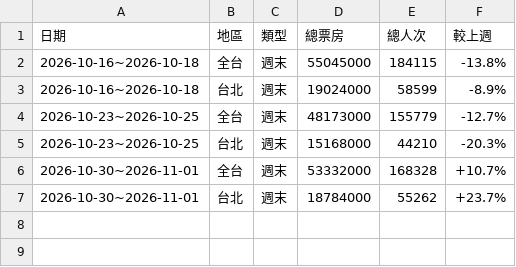
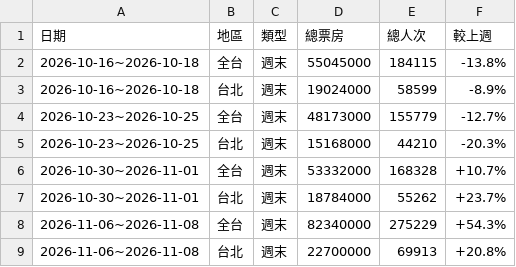
Before and after one commit to nwu563533/boxoffice-tw, a CSV file: data/weekend_totals.csv, drawn as a sheet.

```diff
--- a/data/weekend_totals.csv
+++ b/data/weekend_totals.csv
@@ -7 +7,3 @@
 2026-10-30~2026-11-01,台北,週末,18784000,55262,+23.7%
+2026-11-06~2026-11-08,全台,週末,82340000,275229,+54.3%
+2026-11-06~2026-11-08,台北,週末,22700000,69913,+20.8%
```
Also changed, not shown: data/daily_boxoffice.csv, 2 other files.
